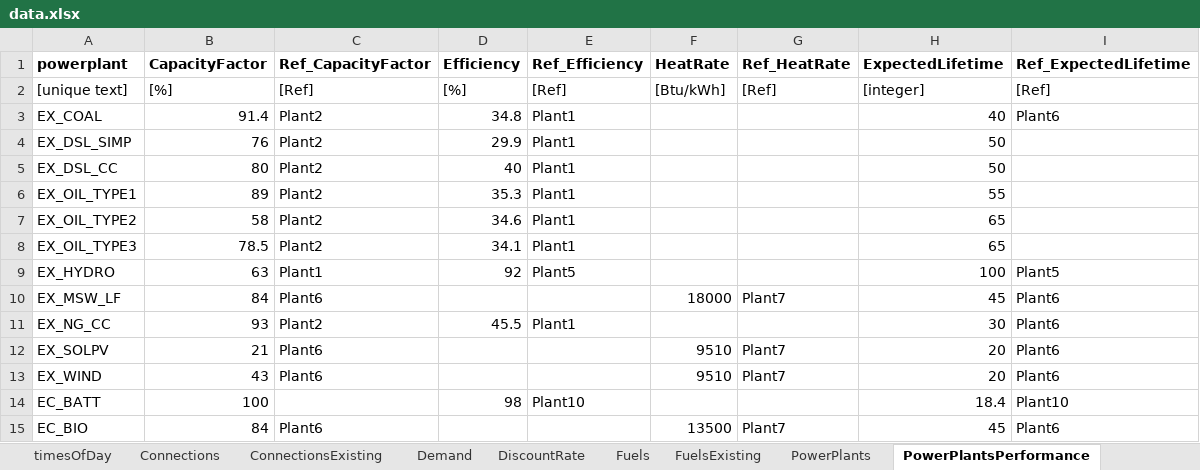
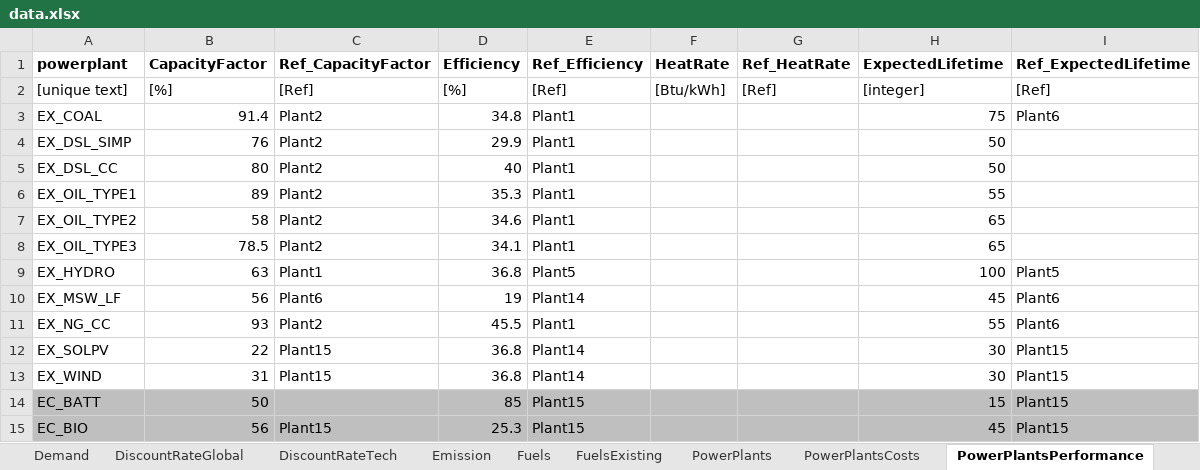
Before and after one commit to EnergyModels/temoatools, an Excel workbook: examples/test_functions/data/data.xlsx, sheet PowerPlantsPerformance, drawn as a sheet; only a part is shown; values as stored, in another font and other column widths than the file's, no borders; the diff covers the shown part only; the diff names each change by its address in the sheet, - before the commit and + after, or states it on an @@ line.

Commit message:
Added 'About' sheet to data.xlsx to explain what it is and how variables are used
Added new entries to VA project (costs that change by year and introduction years for technologies)

```diff
--- a/examples/test_functions/data/data.xlsx (sheet PowerPlantsPerformance)
+++ b/examples/test_functions/data/data.xlsx (sheet PowerPlantsPerformance)
-sheet tab: DiscountRate
+sheet tab: DiscountRateGlobal
+sheet tab: DiscountRateTech
+sheet tab: Emission
-H3 (ExpectedLifetime): 40
+H3 (ExpectedLifetime): 75
-D9 (Efficiency): 92
+D9 (Efficiency): 36.8
-B10 (CapacityFactor): 84
+B10 (CapacityFactor): 56
-D10 (Efficiency): (empty)
+D10 (Efficiency): 19
-E10 (Ref_Efficiency): (empty)
+E10 (Ref_Efficiency): Plant14
-F10 (HeatRate): 18000
+F10 (HeatRate): (empty)
-G10 (Ref_HeatRate): Plant7
+G10 (Ref_HeatRate): (empty)
-H11 (ExpectedLifetime): 30
+H11 (ExpectedLifetime): 55
-B12 (CapacityFactor): 21
+B12 (CapacityFactor): 22
-C12:C13 (Ref_CapacityFactor): Plant6
+C12:C13 (Ref_CapacityFactor): Plant15
-D12:D13 (Efficiency): (empty)
+D12:D13 (Efficiency): 36.8
-E12:E13 (Ref_Efficiency): (empty)
+E12:E13 (Ref_Efficiency): Plant14
-F12:F13 (HeatRate): 9510
+F12:F13 (HeatRate): (empty)
-G12:G13 (Ref_HeatRate): Plant7
+G12:G13 (Ref_HeatRate): (empty)
-H12:H13 (ExpectedLifetime): 20
+H12:H13 (ExpectedLifetime): 30
-I12:I13 (Ref_ExpectedLifetime): Plant6
+I12:I13 (Ref_ExpectedLifetime): Plant15
-B13 (CapacityFactor): 43
+B13 (CapacityFactor): 31
-A14:I15 fill: none
+A14:I15 fill: #BFBFBF
-B14 (CapacityFactor): 100
+B14 (CapacityFactor): 50
-D14 (Efficiency): 98
+D14 (Efficiency): 85
-E14 (Ref_Efficiency): Plant10
+E14 (Ref_Efficiency): Plant15
-H14 (ExpectedLifetime): 18.4
+H14 (ExpectedLifetime): 15
-I14 (Ref_ExpectedLifetime): Plant10
+I14 (Ref_ExpectedLifetime): Plant15
-B15 (CapacityFactor): 84
+B15 (CapacityFactor): 56
-C15 (Ref_CapacityFactor): Plant6
+C15 (Ref_CapacityFactor): Plant15
-D15 (Efficiency): (empty)
+D15 (Efficiency): 25.3
-E15 (Ref_Efficiency): (empty)
+E15 (Ref_Efficiency): Plant15
-F15 (HeatRate): 13500
+F15 (HeatRate): (empty)
-G15 (Ref_HeatRate): Plant7
+G15 (Ref_HeatRate): (empty)
-I15 (Ref_ExpectedLifetime): Plant6
+I15 (Ref_ExpectedLifetime): Plant15
```
Also changed, not shown: 2 added rows, 3 removed rows, 81 edited cells and cell formats elsewhere in this sheet, sheet PowerPlantsCosts, sheet Connections, sheet PowerPlants, sheet PowerPlantsConstraints, sheet Demand, sheet Fuels, 5 more sheets, other sheet tabs, examples/monte_carlo/data/scenarios.xlsx, examples/sensitivity/data/scenarios.xlsx, 9 other files.
